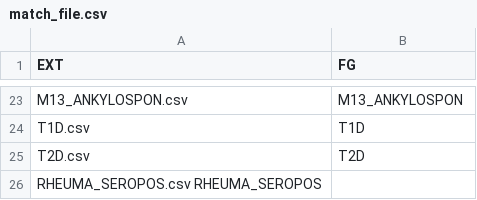
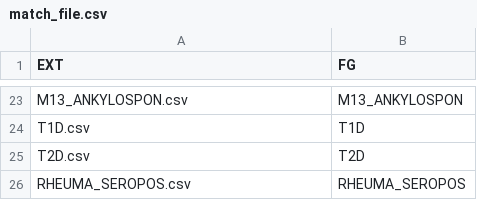
Before and after one commit to FINNGEN/betamatch-ext-data, a CSV file: match_file.csv, drawn as a sheet; only a part is shown, gaps mark what is left out; removed rows and columns are numbered as before the commit, all else as after; the diff names each change by its address in the sheet, - before the commit and + after, or states it on an @@ line.

Commit message:
fix incorrect separator in match_file.csv

```diff
--- a/match_file.csv
+++ b/match_file.csv
-row 26: RHEUMA_SEROPOS.csv RHEUMA_SEROPOS
+row 26: RHEUMA_SEROPOS.csv | RHEUMA_SEROPOS
```
